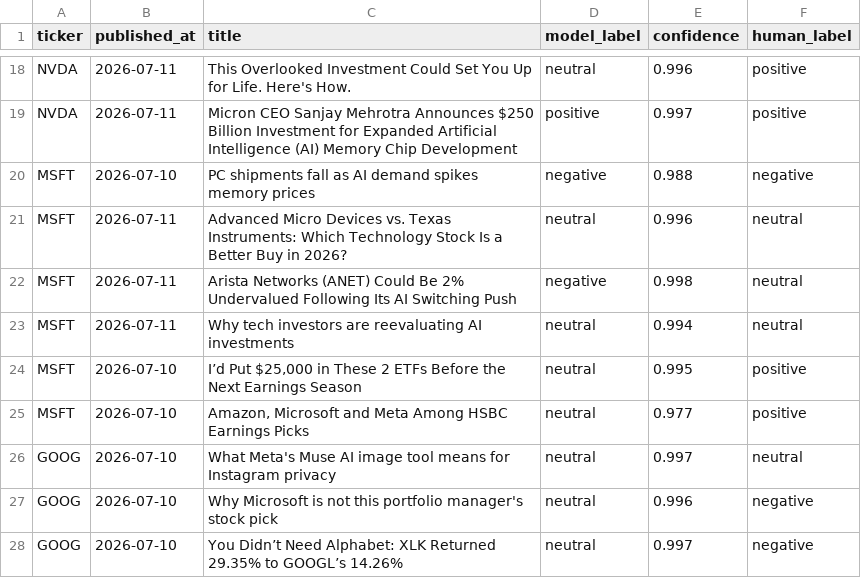
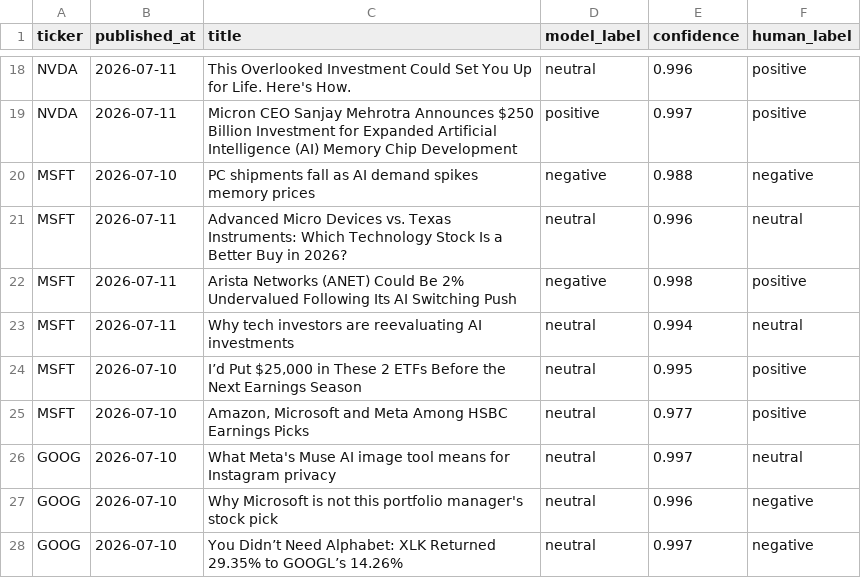
Before and after one commit to p66rkxwf/news-sentiment-monitor, a CSV file: docs/spot_check_sample.csv, drawn as a sheet; only a part is shown, gaps mark what is left out.

```diff
--- a/docs/spot_check_sample.csv
+++ b/docs/spot_check_sample.csv
@@ -21,3 +21,3 @@ MSFT,2026-07-10,PC shipments fall as AI demand spikes memory prices,negative,0.9
 MSFT,2026-07-11,Advanced Micro Devices vs. Texas Instruments: Which Technology Stock Is a Better Buy in 2026?,neutral,0.996,neutral
-MSFT,2026-07-11,Arista Networks (ANET) Could Be 2% Undervalued Following Its AI Switching Push,negative,0.998,neutral
+MSFT,2026-07-11,Arista Networks (ANET) Could Be 2% Undervalued Following Its AI Switching Push,negative,0.998,positive
 MSFT,2026-07-11,Why tech investors are reevaluating AI investments,neutral,0.994,neutral
```
Also changed, not shown: 1 other file.
